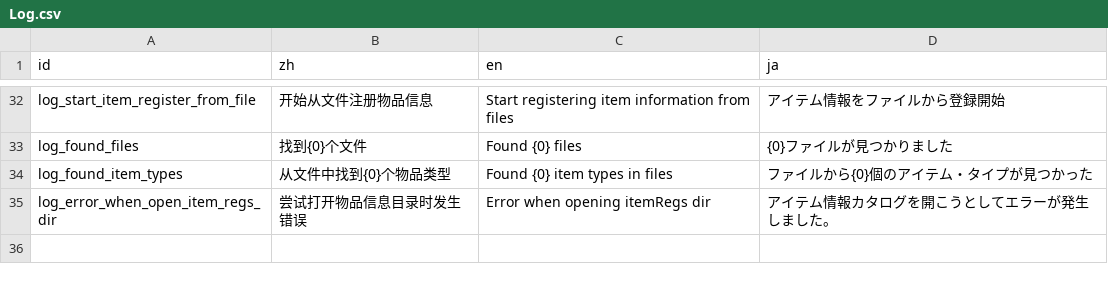
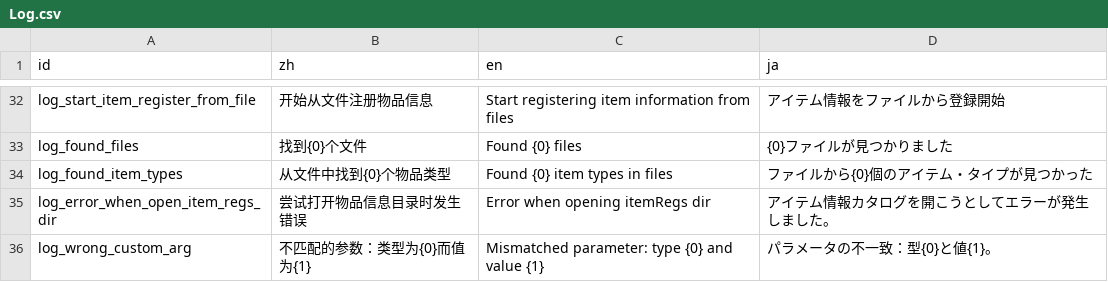
Before and after one commit to Cold-Mint/Traveller, a CSV file: locals/Log.csv, drawn as a sheet; only a part is shown, gaps mark what is left out.

Commit message:
Support for optional custom parameters for registering item information from yaml 为从yaml注册物品信息提供了可选自定义参数的支持

```diff
--- a/locals/Log.csv
+++ b/locals/Log.csv
@@ -35 +35,2 @@ log_found_item_types,从文件中找到{0}个物品类型,Found {0} item types i
 log_error_when_open_item_regs_dir,尝试打开物品信息目录时发生错误,Error when opening itemRegs dir,アイテム情報カタログを開こうとしてエラーが発生しました。
+log_wrong_custom_arg,不匹配的参数：类型为{0}而值为{1},Mismatched parameter: type {0} and value {1},パラメータの不一致：型{0}と値{1}。
```
Also changed, not shown: 3 other files.
